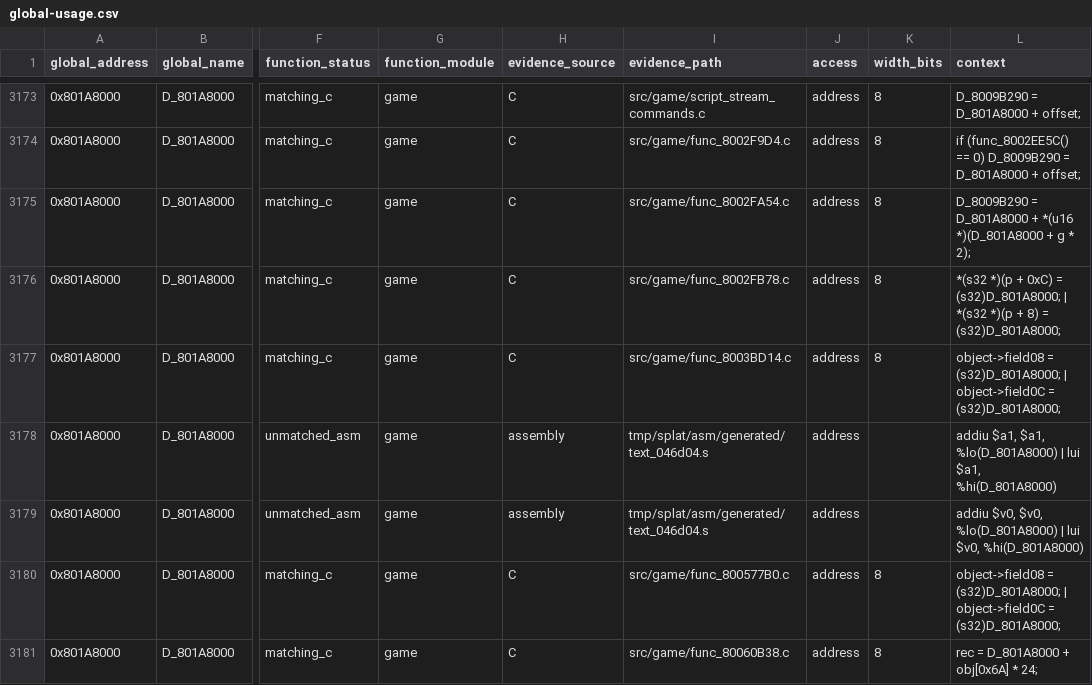
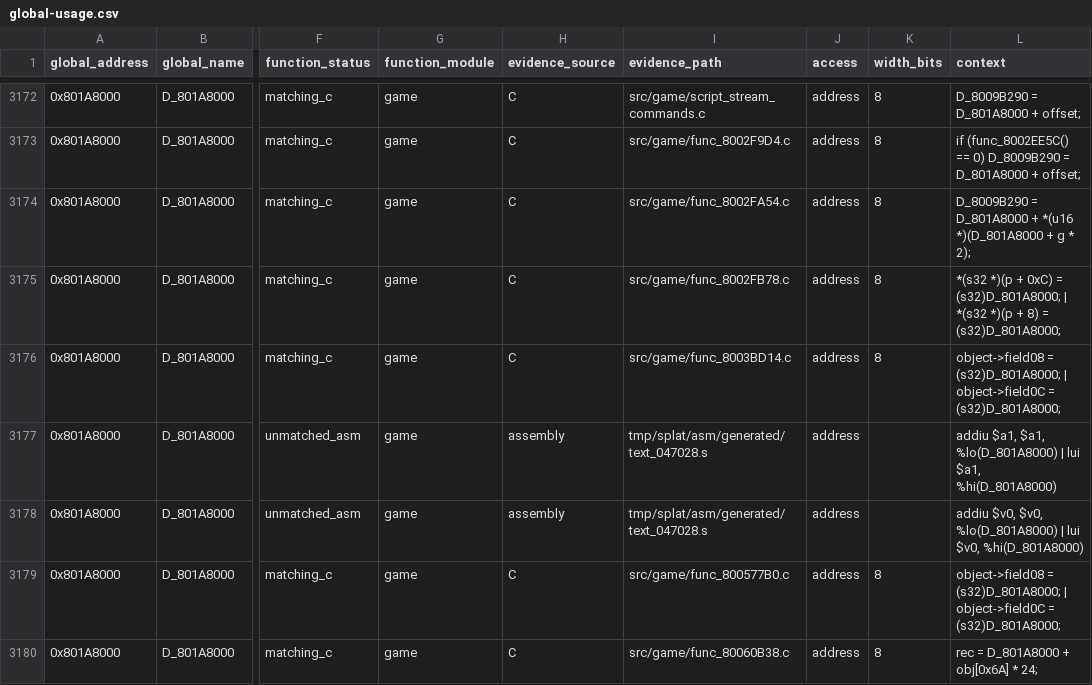
Before and after one commit to Unchiga/memories-decomp, a CSV file: notes/global-usage.csv, drawn as a sheet; only a part is shown, gaps mark what is left out; addresses are those after the commit; the diff covers the shown part only; the diff names each change by its address in the sheet, - before the commit and + after, or states it on an @@ line.

```diff
--- a/notes/global-usage.csv
+++ b/notes/global-usage.csv
-I3177:I3178 (evidence_path): tmp/splat/asm/generated/text_046d04.s
+I3177:I3178 (evidence_path): tmp/splat/asm/generated/text_047028.s
```
Also changed, not shown: 1 removed row and 76 edited cells elsewhere in this file, 1 other file.
